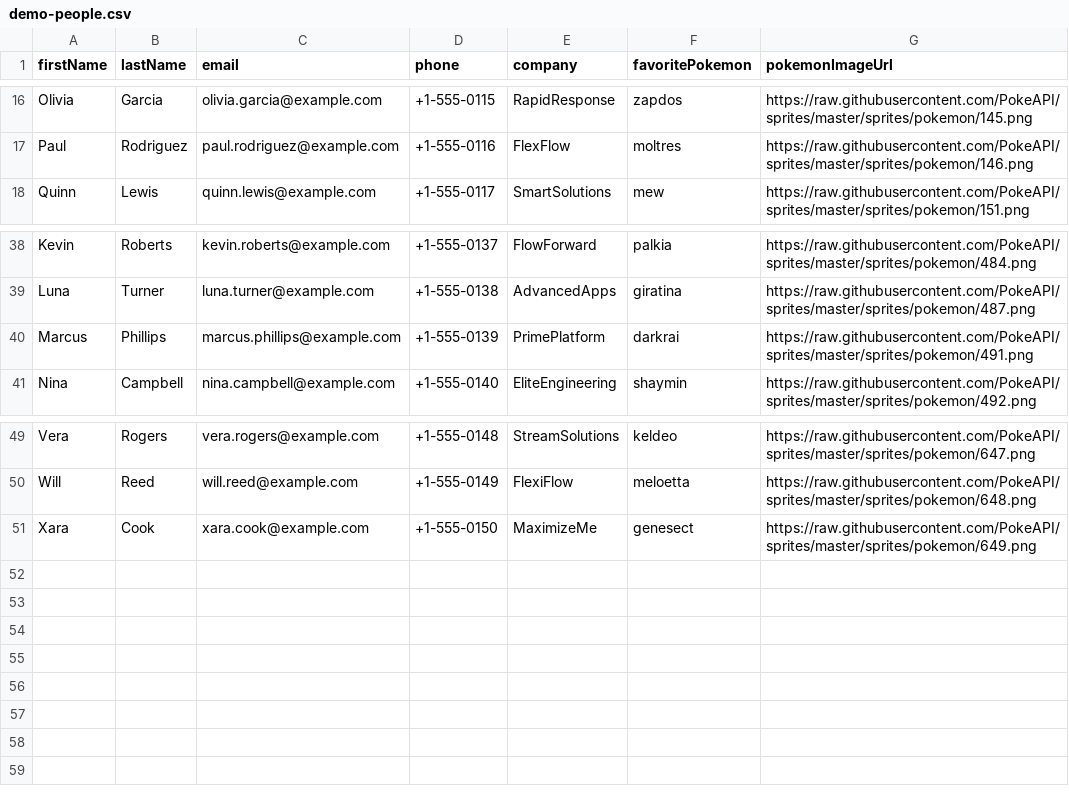
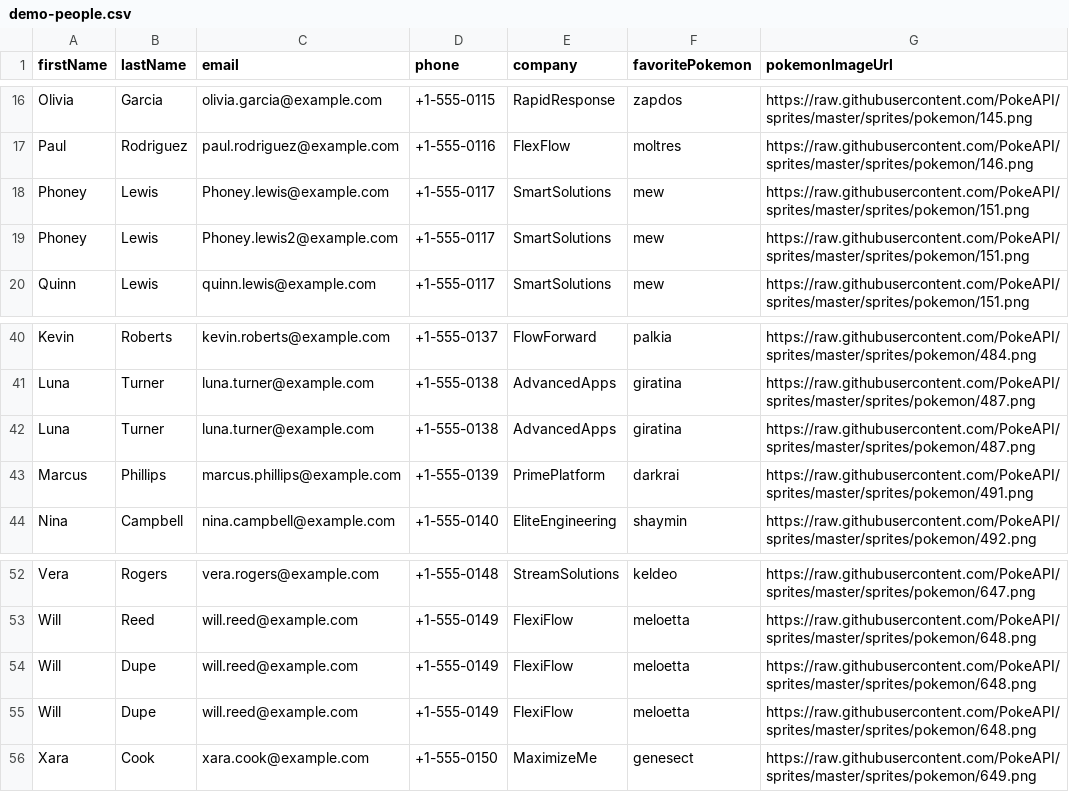
Before and after one commit to toddwashere/programming-interview-starter-nextjs, a CSV file: people-notes/prisma/demo-people.csv, drawn as a sheet; only a part is shown, gaps mark what is left out.

```diff
--- a/people-notes/prisma/demo-people.csv
+++ b/people-notes/prisma/demo-people.csv
@@ -17,2 +17,4 @@ Olivia,Garcia,olivia.garcia@example.com,+1-555-0115,RapidResponse,zapdos,https:/
 Paul,Rodriguez,paul.rodriguez@example.com,+1-555-0116,FlexFlow,moltres,https://raw.githubusercontent.com/PokeAPI/sprites/master/sprites/pokemon/146.png
+Phoney,Lewis,Phoney.lewis@example.com,+1-555-0117,SmartSolutions,mew,https://raw.githubusercontent.com/PokeAPI/sprites/master/sprites/pokemon/151.png
+Phoney,Lewis,Phoney.lewis2@example.com,+1-555-0117,SmartSolutions,mew,https://raw.githubusercontent.com/PokeAPI/sprites/master/sprites/pokemon/151.png
 Quinn,Lewis,quinn.lewis@example.com,+1-555-0117,SmartSolutions,mew,https://raw.githubusercontent.com/PokeAPI/sprites/master/sprites/pokemon/151.png
@@ -39,2 +41,3 @@ Kevin,Roberts,kevin.roberts@example.com,+1-555-0137,FlowForward,palkia,https://r
 Luna,Turner,luna.turner@example.com,+1-555-0138,AdvancedApps,giratina,https://raw.githubusercontent.com/PokeAPI/sprites/master/sprites/pokemon/487.png
+Luna,Turner,luna.turner@example.com,+1-555-0138,AdvancedApps,giratina,https://raw.githubusercontent.com/PokeAPI/sprites/master/sprites/pokemon/487.png
 Marcus,Phillips,marcus.phillips@example.com,+1-555-0139,PrimePlatform,darkrai,https://raw.githubusercontent.com/PokeAPI/sprites/master/sprites/pokemon/491.png
@@ -50,2 +53,4 @@ Vera,Rogers,vera.rogers@example.com,+1-555-0148,StreamSolutions,keldeo,https://r
 Will,Reed,will.reed@example.com,+1-555-0149,FlexiFlow,meloetta,https://raw.githubusercontent.com/PokeAPI/sprites/master/sprites/pokemon/648.png
+Will,Dupe,will.reed@example.com,+1-555-0149,FlexiFlow,meloetta,https://raw.githubusercontent.com/PokeAPI/sprites/master/sprites/pokemon/648.png
+Will,Dupe,will.reed@example.com,+1-555-0149,FlexiFlow,meloetta,https://raw.githubusercontent.com/PokeAPI/sprites/master/sprites/pokemon/648.png
 Xara,Cook,xara.cook@example.com,+1-555-0150,MaximizeMe,genesect,https://raw.githubusercontent.com/PokeAPI/sprites/master/sprites/pokemon/649.png
```
Also changed, not shown: 8 other files.
